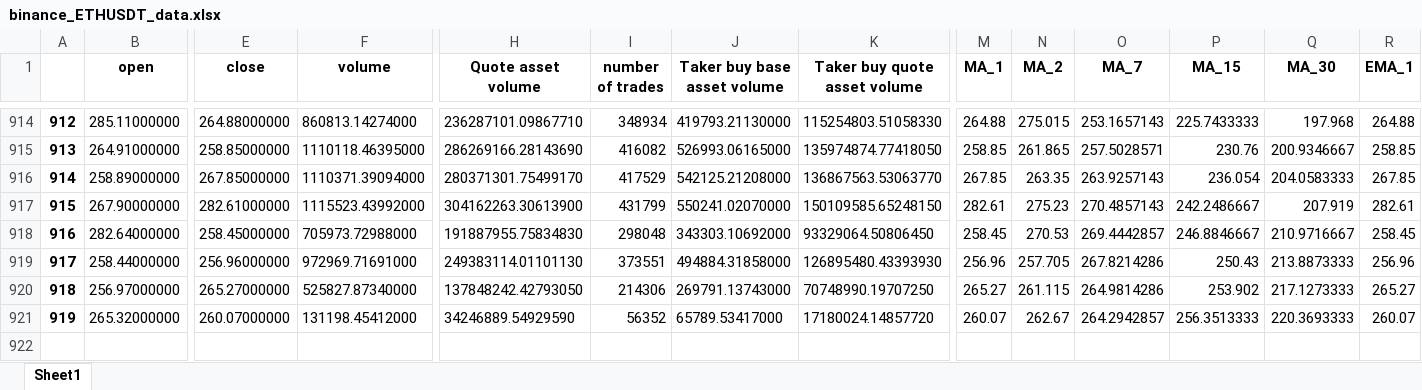
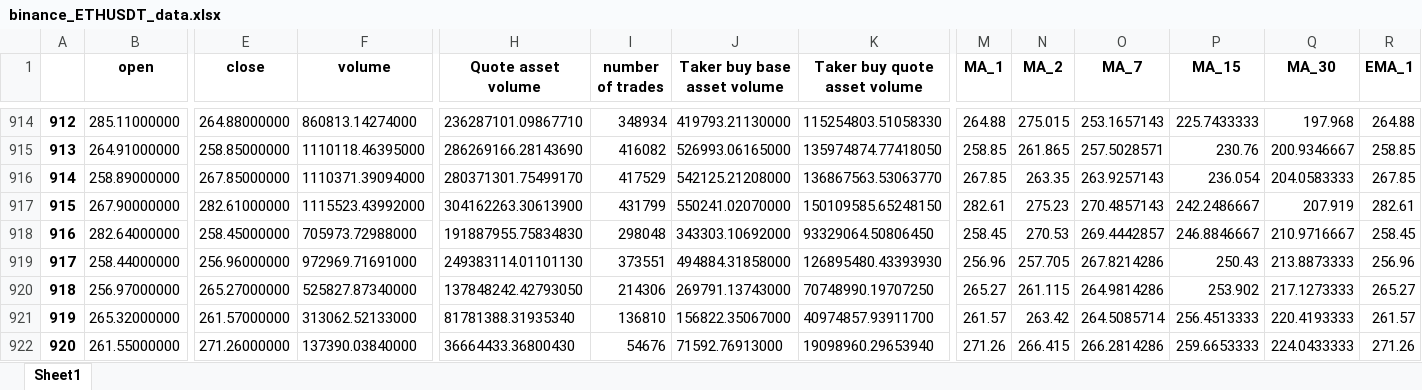
Before and after one commit to SeanHung06/BINANCE, an Excel workbook: binance_ETHUSDT_data.xlsx, sheet Sheet1, drawn as a sheet; only a part is shown, gaps mark what is left out; values as stored, in another font and other column widths than the file's, no borders; rows hold the shown columns only; the diff covers the shown part only; the diff names each change by its address in the sheet, - before the commit and + after, or states it on an @@ line.

```diff
--- a/binance_ETHUSDT_data.xlsx (sheet Sheet1)
+++ b/binance_ETHUSDT_data.xlsx (sheet Sheet1)
-E921 (close): 260.07000000
+E921 (close): 261.57000000
-F921 (volume): 131198.45412000
+F921 (volume): 313062.52133000
-H921 (Quote asset volume): 34246889.54929590
+H921 (Quote asset volume): 81781388.31935340
-I921 (number of trades): 56352
+I921 (number of trades): 136810
-J921 (Taker buy base asset volume): 65789.53417000
+J921 (Taker buy base asset volume): 156822.35067000
-K921 (Taker buy quote asset volume): 17180024.14857720
+K921 (Taker buy quote asset volume): 40974857.93911700
-M921 (MA_1): 260.07
+M921 (MA_1): 261.57
-N921 (MA_2): 262.67
+N921 (MA_2): 263.42
-O921 (MA_7): 264.2942857
+O921 (MA_7): 264.5085714
-P921 (MA_15): 256.3513333
+P921 (MA_15): 256.4513333
-Q921 (MA_30): 220.3693333
+Q921 (MA_30): 220.4193333
-R921 (EMA_1): 260.07
+R921 (EMA_1): 261.57
+row 922: 920 | 261.55000000 | 271.26000000 | 137390.03840000 | 36664433.36800430 | 54676 | 71592.76913000 | 19098960.29653940 | 271.26 | 266.415 | 266.2814286 | 259.6653333 | 224.0433333 | 271.26
```
Also changed, not shown: 6 edited cells elsewhere in this sheet, EMA.xlsx, binance_ETHUSDT_MACD.xlsx, 13 other files.
